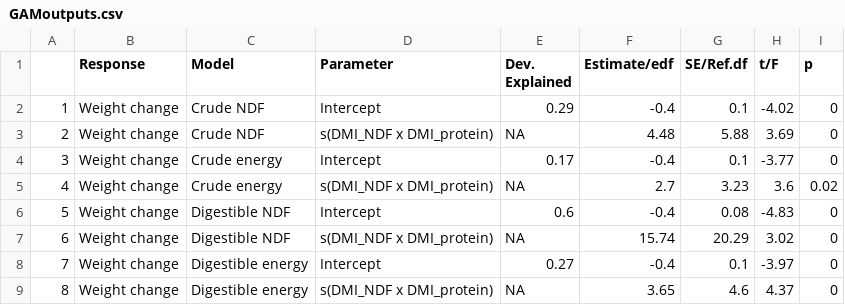
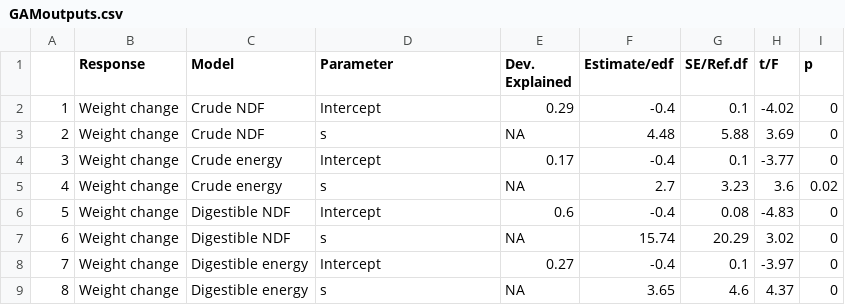
Before and after one commit to jballuffi/NutritionalGeometryHares, a CSV file: Output/stats/GAMoutputs.csv, drawn as a sheet.

Commit message:
redo parameter col in table

```diff
--- a/Output/stats/GAMoutputs.csv
+++ b/Output/stats/GAMoutputs.csv
@@ -2,8 +2,8 @@
 "1","Weight change","Crude NDF","Intercept",0.29,-0.4,0.1,-4.02,0
-"2","Weight change","Crude NDF","s(DMI_NDF x DMI_protein)",NA,4.48,5.88,3.69,0
+"2","Weight change","Crude NDF","s",NA,4.48,5.88,3.69,0
 "3","Weight change","Crude energy","Intercept",0.17,-0.4,0.1,-3.77,0
-"4","Weight change","Crude energy","s(DMI_NDF x DMI_protein)",NA,2.7,3.23,3.6,0.02
+"4","Weight change","Crude energy","s",NA,2.7,3.23,3.6,0.02
 "5","Weight change","Digestible NDF","Intercept",0.6,-0.4,0.08,-4.83,0
-"6","Weight change","Digestible NDF","s(DMI_NDF x DMI_protein)",NA,15.74,20.29,3.02,0
+"6","Weight change","Digestible NDF","s",NA,15.74,20.29,3.02,0
 "7","Weight change","Digestible energy","Intercept",0.27,-0.4,0.1,-3.97,0
-"8","Weight change","Digestible energy","s(DMI_NDF x DMI_protein)",NA,3.65,4.6,4.37,0
+"8","Weight change","Digestible energy","s",NA,3.65,4.6,4.37,0
```
Also changed, not shown: 1 other file.
